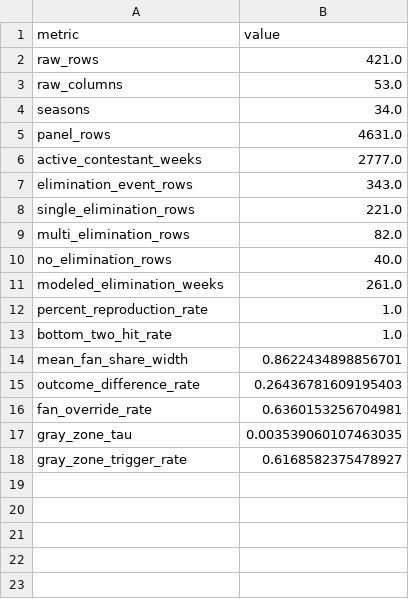
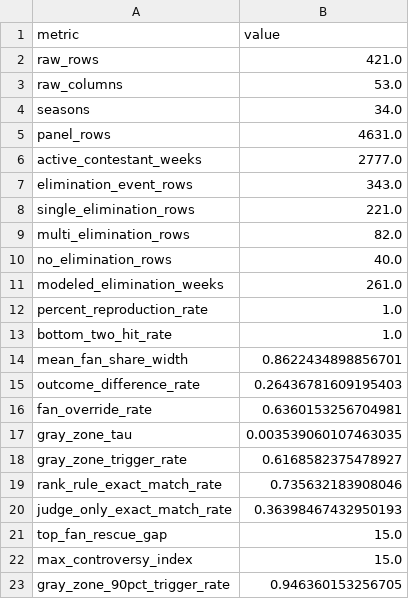
Before and after one commit to echo5177/Simulation_2026MCM-ICM_ProbC, a CSV file: reports/key_results.csv, drawn as a sheet.

```diff
--- a/reports/key_results.csv
+++ b/reports/key_results.csv
@@ -18 +18,6 @@ gray_zone_tau,0.003539060107463035
 gray_zone_trigger_rate,0.6168582375478927
+rank_rule_exact_match_rate,0.735632183908046
+judge_only_exact_match_rate,0.36398467432950193
+top_fan_rescue_gap,15.0
+max_controversy_index,15.0
+gray_zone_90pct_trigger_rate,0.946360153256705
```
Also changed, not shown: reports/figure_manifest.csv, 19 other files.
